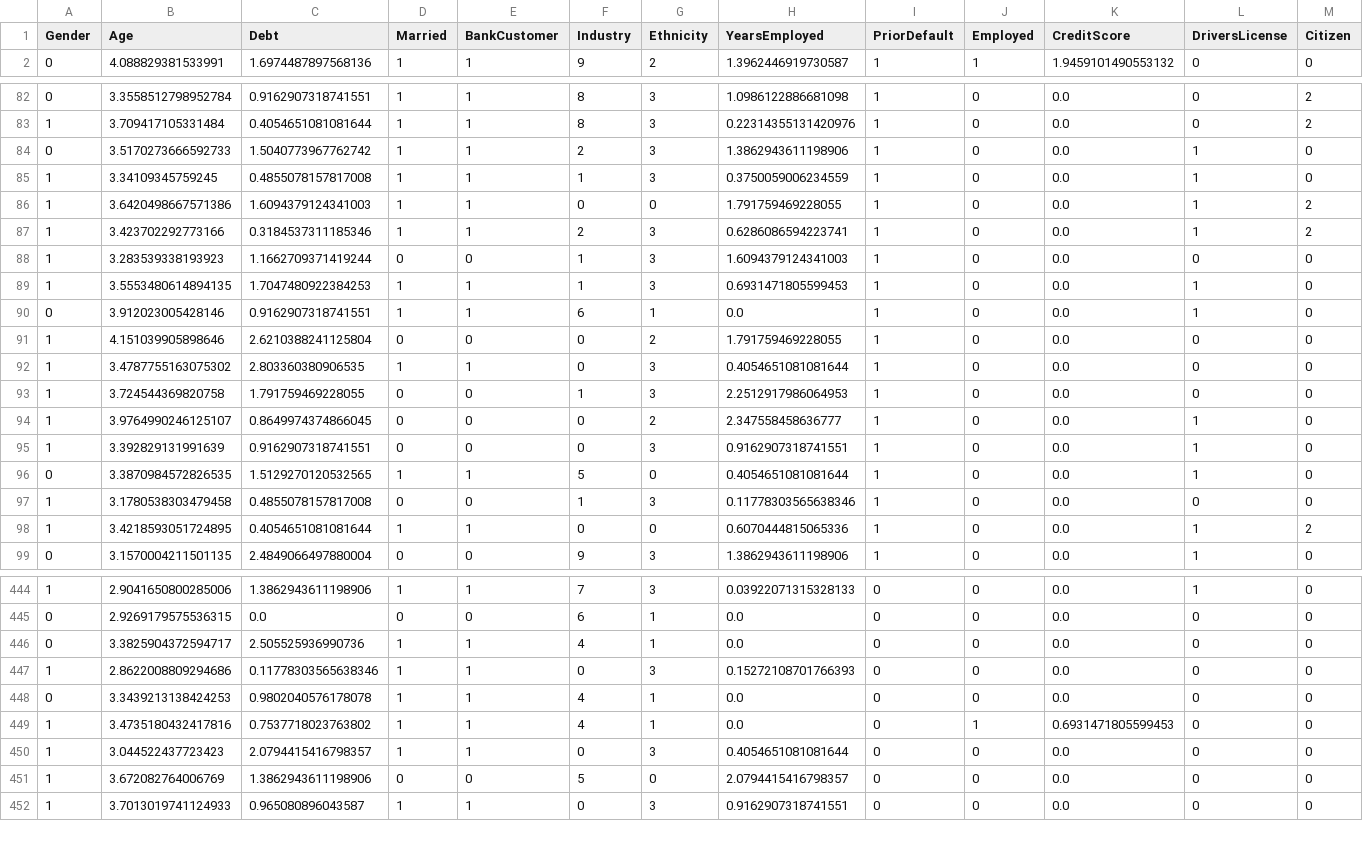
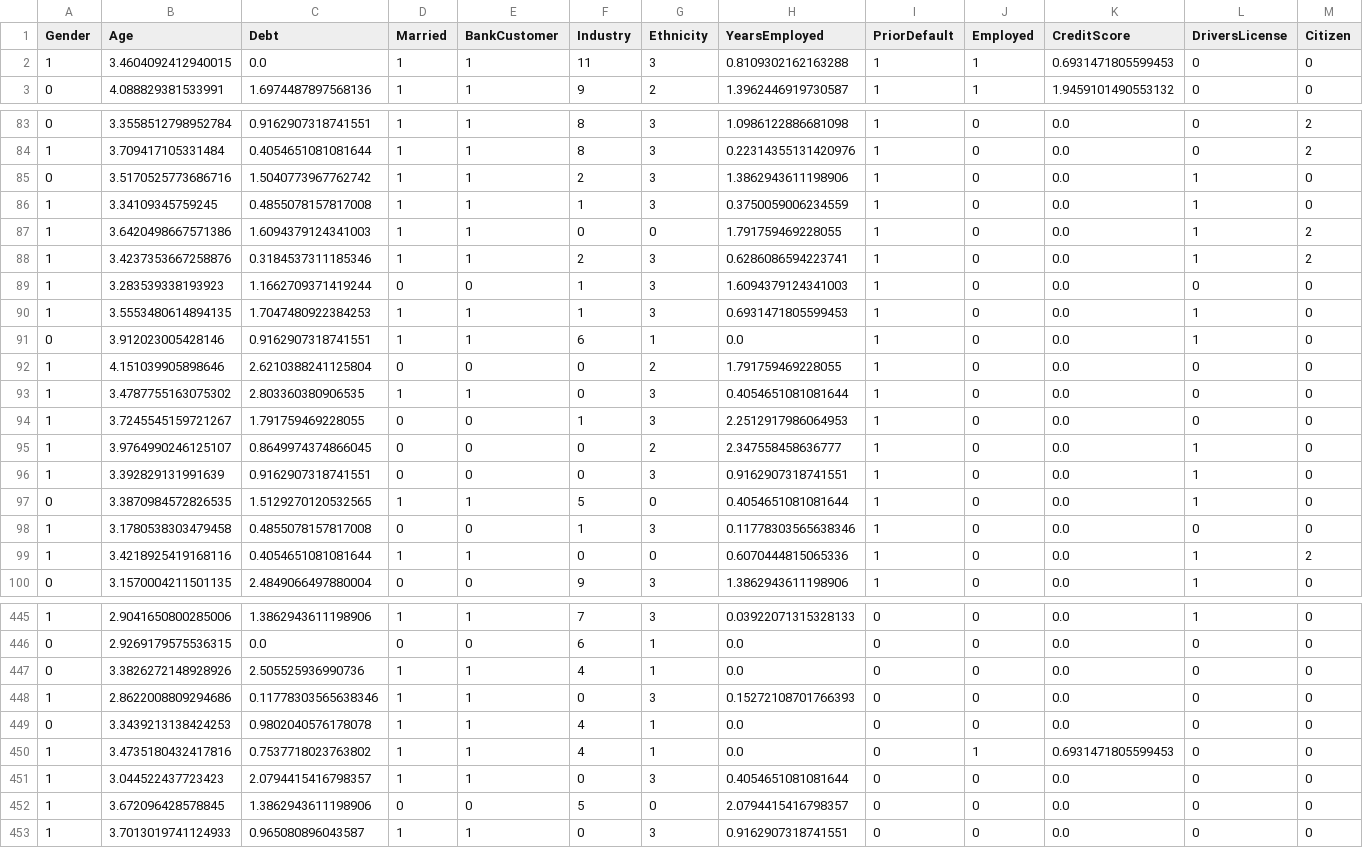
Before and after one commit to huyahoo/svm-classifier, a CSV file: data/preprocessed_credit_card_approvals.csv, drawn as a sheet; only a part is shown, gaps mark what is left out; addresses are those after the commit; rows hold the shown columns only; the diff covers the shown part only; the diff names each change by its address in the sheet, - before the commit and + after, or states it on an @@ line.

```diff
--- a/data/preprocessed_credit_card_approvals.csv
+++ b/data/preprocessed_credit_card_approvals.csv
+row 2: 1 | 3.4604092412940015 | 0.0 | 1 | 1 | 11 | 3 | 0.8109302162163288 | 1 | 1 | 0.6931471805599453 | 0 | 0
-B85 (Age): 3.5170273666592733
+B85 (Age): 3.5170525773686716
-B88 (Age): 3.423702292773166
+B88 (Age): 3.4237353667258876
-B94 (Age): 3.724544369820758
+B94 (Age): 3.7245545159721267
-B99 (Age): 3.4218593051724895
+B99 (Age): 3.4218925419168116
-B447 (Age): 3.3825904372594717
+B447 (Age): 3.3826272148928926
-B452 (Age): 3.672082764006769
+B452 (Age): 3.672096428578845
```
Also changed, not shown: 6 edited cells elsewhere in this file, output/classification_report.csv, output/model_performance.csv, 6 other files.
